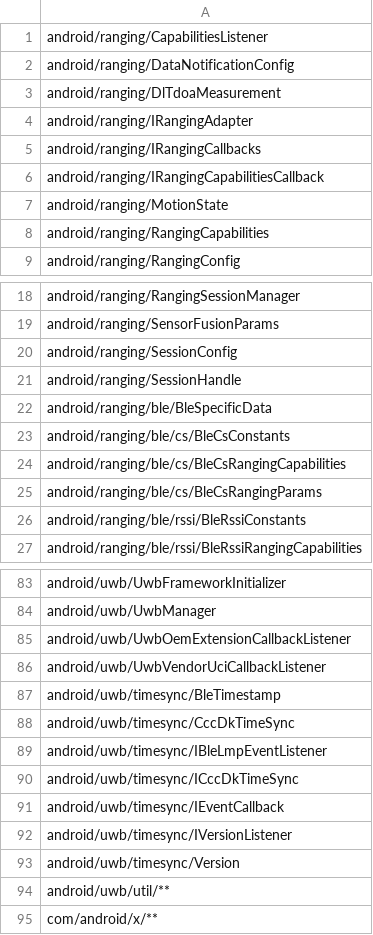
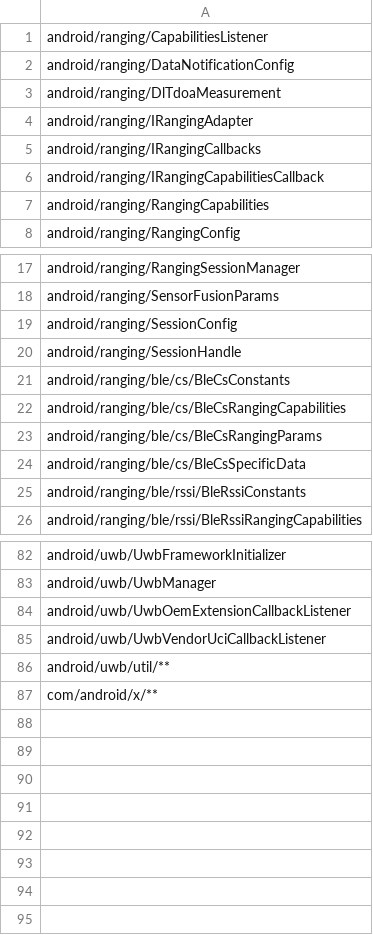
Before and after one commit to CodeLinaro-mirror/la_platform_prebuilts_module_sdk_Uwb, a CSV file: current/hiddenapi/signature-patterns.csv, drawn as a sheet; only a part is shown, gaps mark what is left out.

```diff
--- a/current/hiddenapi/signature-patterns.csv
+++ b/current/hiddenapi/signature-patterns.csv
@@ -6,3 +6,2 @@ android/ranging/IRangingCallbacks
 android/ranging/IRangingCapabilitiesCallback
-android/ranging/MotionState
 android/ranging/RangingCapabilities
@@ -21,3 +20,2 @@ android/ranging/SessionConfig
 android/ranging/SessionHandle
-android/ranging/ble/BleSpecificData
 android/ranging/ble/cs/BleCsConstants
@@ -25,2 +23,3 @@ android/ranging/ble/cs/BleCsRangingCapabilities
 android/ranging/ble/cs/BleCsRangingParams
+android/ranging/ble/cs/BleCsSpecificData
 android/ranging/ble/rssi/BleRssiConstants
@@ -86,9 +85,2 @@ android/uwb/UwbOemExtensionCallbackListener
 android/uwb/UwbVendorUciCallbackListener
-android/uwb/timesync/BleTimestamp
-android/uwb/timesync/CccDkTimeSync
-android/uwb/timesync/IBleLmpEventListener
-android/uwb/timesync/ICccDkTimeSync
-android/uwb/timesync/IEventCallback
-android/uwb/timesync/IVersionListener
-android/uwb/timesync/Version
 android/uwb/util/**
```
Also changed, not shown: current/hiddenapi/filtered-flags.csv, current/hiddenapi/filtered-stub-flags.csv, 3 other files.
